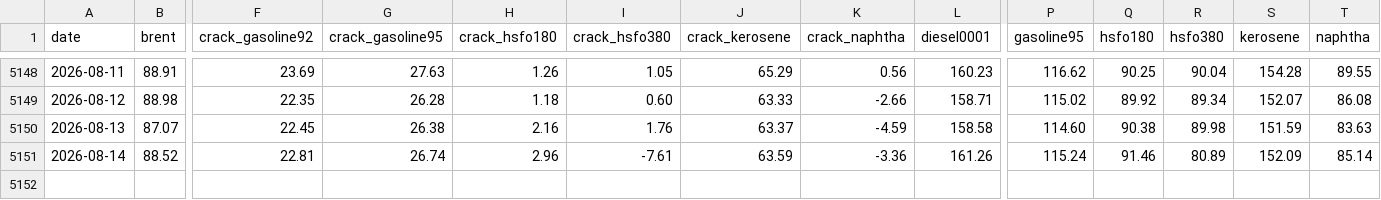
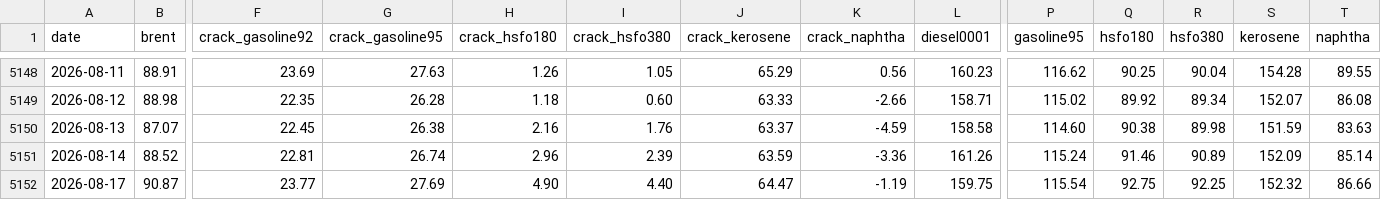
Before and after one commit to zzzz118118-lab/investment, a CSV file: data/prices.csv, drawn as a sheet; only a part is shown, gaps mark what is left out; rows hold the shown columns only; the diff names each change by its address in the sheet, - before the commit and + after, or states it on an @@ line.

```diff
--- a/data/prices.csv
+++ b/data/prices.csv
-I5151 (crack_hsfo380): -7.61
+I5151 (crack_hsfo380): 2.39
-R5151 (hsfo380): 80.89
+R5151 (hsfo380): 90.89
+row 5152: 2026-08-17 | 90.87 | 23.77 | 27.69 | 4.90 | 4.40 | 64.47 | -1.19 | 159.75 | 115.54 | 92.75 | 92.25 | 152.32 | 86.66
```
Also changed, not shown: data/fx.csv, jenik/data/financials.csv, 1 other file.
